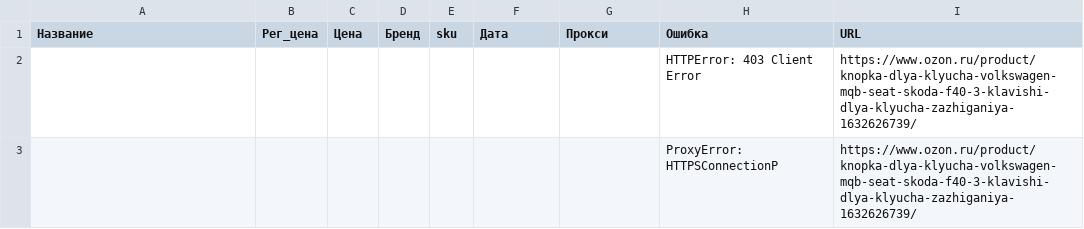
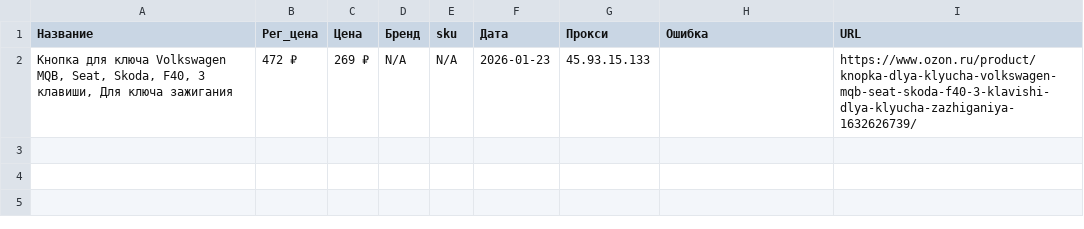
Before and after one commit to johnsorry13/ETL_pipline, a CSV file: my_parser/ozon.csv, drawn as a sheet.

```diff
--- a/my_parser/ozon.csv
+++ b/my_parser/ozon.csv
@@ -1,3 +1,2 @@
 Название;Рег_цена;Цена;Бренд;sku;Дата;Прокси;Ошибка;URL
-;;;;;;;HTTPError: 403 Client Error;https://www.ozon.ru/product/knopka-dlya-klyucha-volkswagen-mqb-seat-skoda-f40-3-klavishi-dlya-klyucha-zazhiganiya-1632626739/
-;;;;;;;ProxyError: HTTPSConnectionP;https://www.ozon.ru/product/knopka-dlya-klyucha-volkswagen-mqb-seat-skoda-f40-3-klavishi-dlya-klyucha-zazhiganiya-1632626739/
+Кнопка для ключа Volkswagen MQB, Seat, Skoda, F40, 3 клавиши, Для ключа зажигания;472 ₽;269 ₽;N/A;N/A;2026-01-23;45.93.15.133;;https://www.ozon.ru/product/knopka-dlya-klyucha-volkswagen-mqb-seat-skoda-f40-3-klavishi-dlya-klyucha-zazhiganiya-1632626739/
```
Also changed, not shown: 4 other files.
